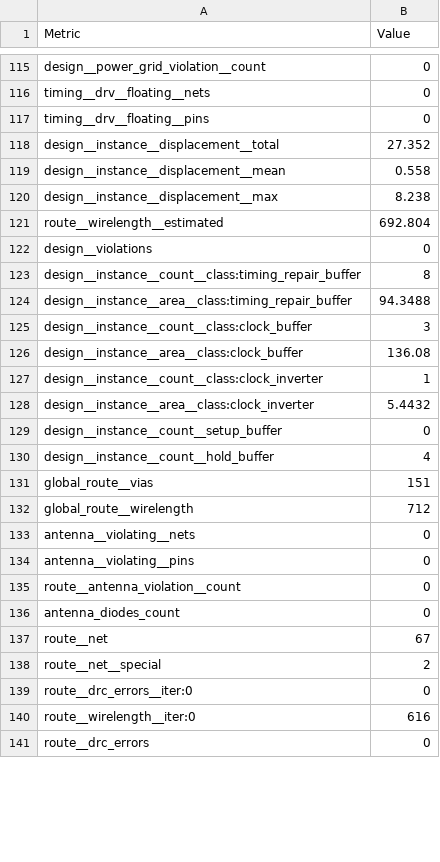
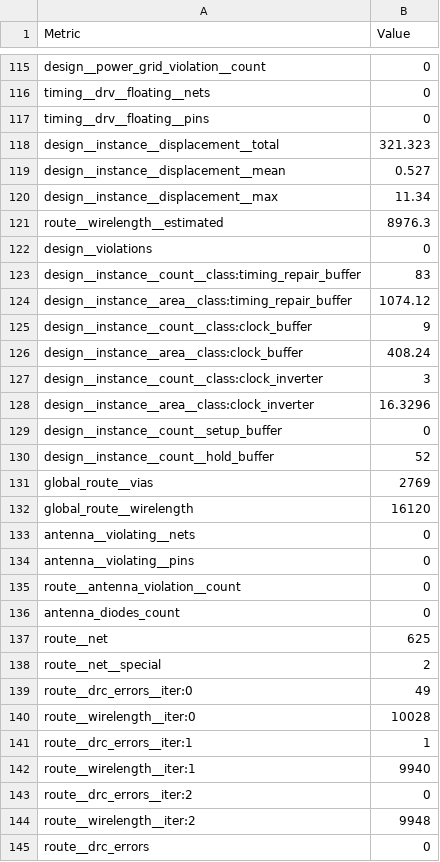
Before and after one commit to TinyTapeout/tinytapeout-ihp-26b, a CSV file: projects/tt_um_wokwi_475490677474407425/stats/metrics.csv, drawn as a sheet; only a part is shown, gaps mark what is left out; the diff covers the shown part only.

Commit message:
feat: update project tt_um_wokwi_475490677474407425 from OzelHD/Tiny_Divider
Commit: 86f840febf6eae62d0b97bc598b00bb50242eba1
Workflow: https://github.com/OzelHD/Tiny_Divider/actions/runs/35568710034

```diff
--- a/projects/tt_um_wokwi_475490677474407425/stats/metrics.csv
+++ b/projects/tt_um_wokwi_475490677474407425/stats/metrics.csv
@@ -117,17 +117,17 @@ timing__drv__floating__nets,0
 timing__drv__floating__pins,0
-design__instance__displacement__total,27.352
-design__instance__displacement__mean,0.558
-design__instance__displacement__max,8.238
-route__wirelength__estimated,692.804
+design__instance__displacement__total,321.323
+design__instance__displacement__mean,0.527
+design__instance__displacement__max,11.34
+route__wirelength__estimated,8976.3
 design__violations,0
-design__instance__count__class:timing_repair_buffer,8
-design__instance__area__class:timing_repair_buffer,94.3488
-design__instance__count__class:clock_buffer,3
-design__instance__area__class:clock_buffer,136.08
-design__instance__count__class:clock_inverter,1
-design__instance__area__class:clock_inverter,5.4432
+design__instance__count__class:timing_repair_buffer,83
+design__instance__area__class:timing_repair_buffer,1074.12
+design__instance__count__class:clock_buffer,9
+design__instance__area__class:clock_buffer,408.24
+design__instance__count__class:clock_inverter,3
+design__instance__area__class:clock_inverter,16.3296
 design__instance__count__setup_buffer,0
-design__instance__count__hold_buffer,4
-global_route__vias,151
-global_route__wirelength,712
+design__instance__count__hold_buffer,52
+global_route__vias,2769
+global_route__wirelength,16120
 antenna__violating__nets,0
@@ -136,6 +136,10 @@ route__antenna_violation__count,0
 antenna_diodes_count,0
-route__net,67
+route__net,625
 route__net__special,2
-route__drc_errors__iter:0,0
-route__wirelength__iter:0,616
+route__drc_errors__iter:0,49
+route__wirelength__iter:0,10028
+route__drc_errors__iter:1,1
+route__wirelength__iter:1,9940
+route__drc_errors__iter:2,0
+route__wirelength__iter:2,9948
 route__drc_errors,0
```
Also changed, not shown: 66 edited cells elsewhere in this file, 7 other files.
